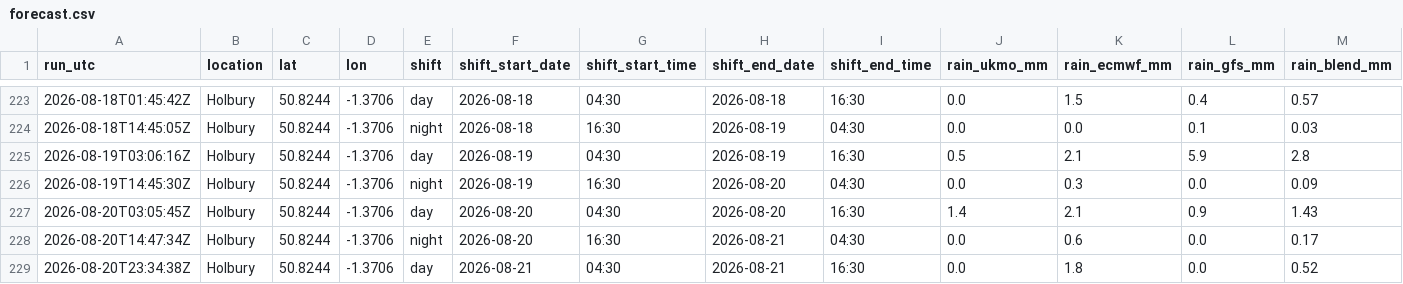
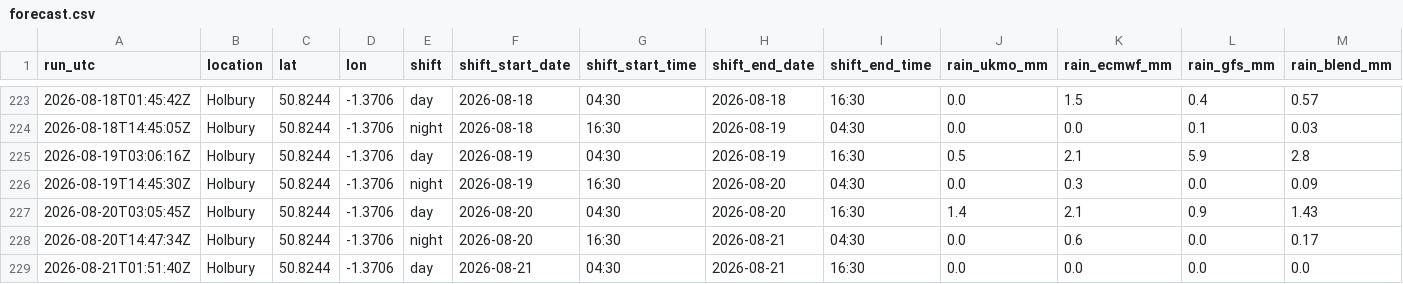
Before and after one commit to alivebe-a11y/weat, a CSV file: data/forecast.csv, drawn as a sheet; only a part is shown, gaps mark what is left out; removed rows and columns are numbered as before the commit, all else as after; rows hold the shown columns only; the diff names each change by its address in the sheet, - before the commit and + after, or states it on an @@ line.

```diff
--- a/data/forecast.csv
+++ b/data/forecast.csv
-row 229: 2026-08-20T23:34:38Z | Holbury | 50.8244 | -1.3706 | day | 2026-08-21 | 04:30 | 2026-08-21 | 16:30 | 0.0 | 1.8 | 0.0 | 0.52
+row 229: 2026-08-21T01:51:40Z | Holbury | 50.8244 | -1.3706 | day | 2026-08-21 | 04:30 | 2026-08-21 | 16:30 | 0.0 | 0.0 | 0.0 | 0.0
```
